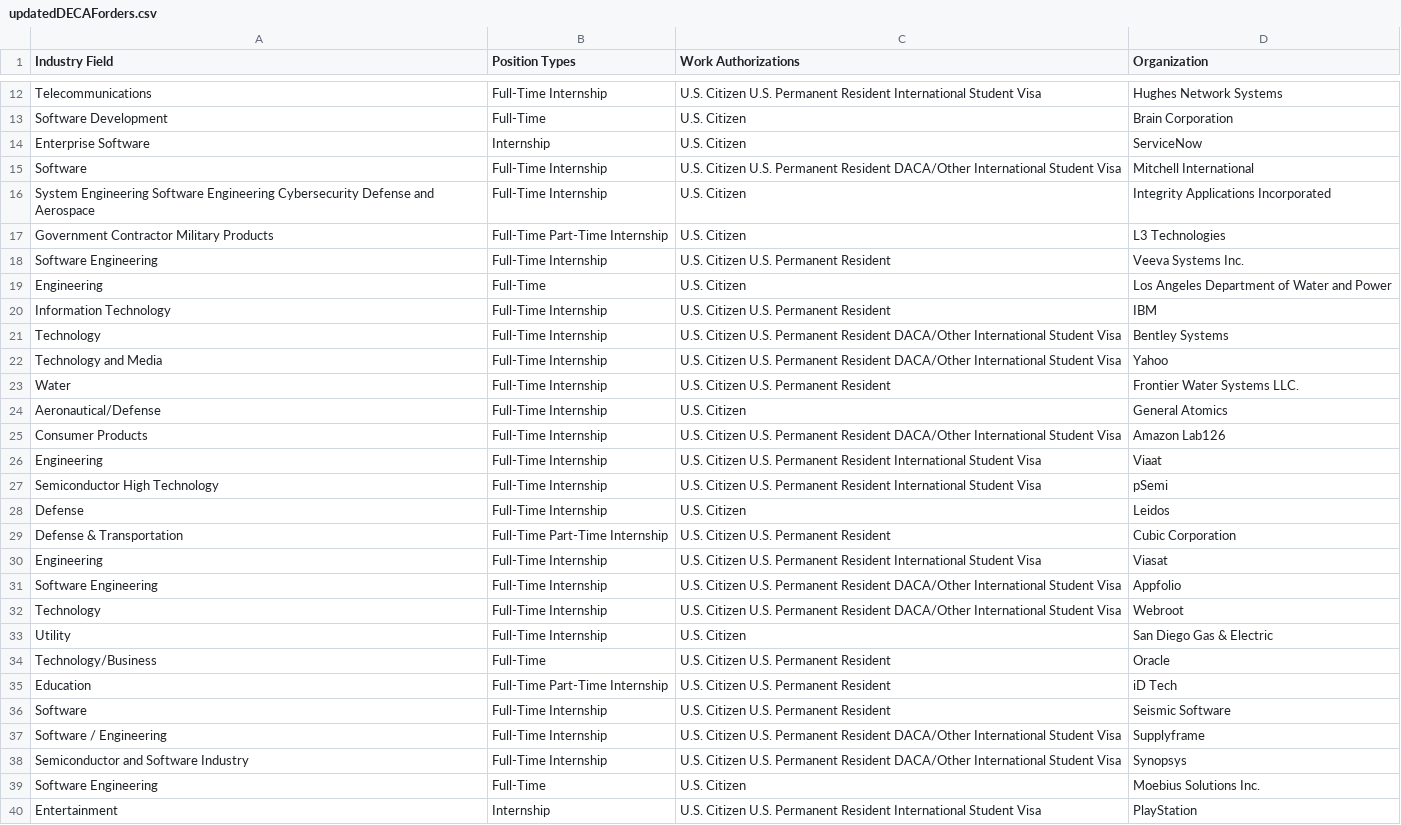
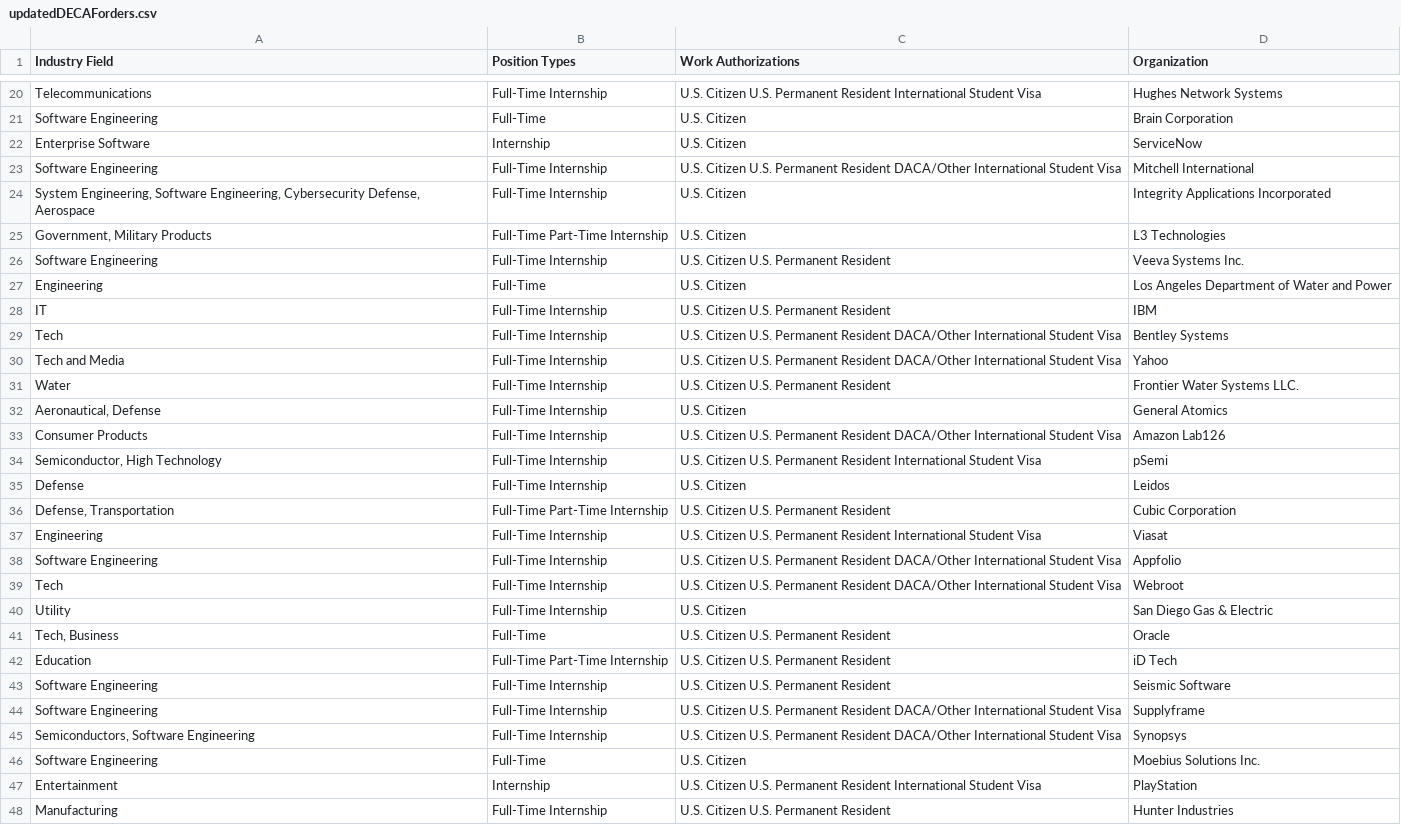
Before and after one commit to UCSDTESC/tesc.ucsd.edu, a CSV file: src/data/updatedDECAForders.csv, drawn as a sheet; only a part is shown, gaps mark what is left out; the shorter side is filled out with more unchanged rows; the diff covers the shown part only.

Commit message:
Added Script and New Data

```diff
--- a/src/data/updatedDECAForders.csv
+++ b/src/data/updatedDECAForders.csv
@@ -13 +21 @@ Telecommunications,Full-Time  Internship,U.S. Citizen  U.S. Permanent Resident
-Software Development,Full-Time,U.S. Citizen,Brain Corporation
+"Software Engineering","Full-Time","U.S. Citizen","Brain Corporation"
@@ -15,3 +23,3 @@ Enterprise Software,Internship,U.S. Citizen,ServiceNow
-Software,Full-Time  Internship,U.S. Citizen  U.S. Permanent Resident  DACA/Other  International Student Visa,Mitchell International
-System Engineering  Software Engineering  Cybersecurity  Defense and Aerospace,Full-Time  Internship,U.S. Citizen,Integrity Applications Incorporated
-Government Contractor  Military Products,Full-Time  Part-Time  Internship,U.S. Citizen,L3 Technologies
+"Software Engineering","Full-Time  Internship","U.S. Citizen  U.S. Permanent Resident  DACA/Other  International Student Visa","Mitchell International"
+"System Engineering,  Software Engineering,  Cybersecurity  Defense, Aerospace","Full-Time  Internship","U.S. Citizen","Integrity Applications Incorporated"
+"Government,  Military Products","Full-Time  Part-Time  Internship","U.S. Citizen","L3 Technologies"
@@ -20,3 +28,3 @@ Engineering,Full-Time,U.S. Citizen,Los Angeles Department of Water and Power
-Information Technology,Full-Time  Internship,U.S. Citizen  U.S. Permanent Resident,IBM
-Technology,Full-Time  Internship,U.S. Citizen  U.S. Permanent Resident  DACA/Other  International Student Visa,Bentley Systems
-Technology and Media,Full-Time  Internship,U.S. Citizen  U.S. Permanent Resident  DACA/Other  International Student Visa,Yahoo
+"IT","Full-Time  Internship","U.S. Citizen  U.S. Permanent Resident","IBM"
+"Tech","Full-Time  Internship","U.S. Citizen  U.S. Permanent Resident  DACA/Other  International Student Visa","Bentley Systems"
+"Tech and Media","Full-Time  Internship","U.S. Citizen  U.S. Permanent Resident  DACA/Other  International Student Visa","Yahoo"
@@ -24 +32 @@ Water,Full-Time  Internship,U.S. Citizen  U.S. Permanent Resident,Frontier Water
-Aeronautical/Defense,Full-Time  Internship,U.S. Citizen,General Atomics
+"Aeronautical, Defense","Full-Time  Internship","U.S. Citizen","General Atomics"
@@ -26,2 +34 @@ Consumer Products,Full-Time  Internship,U.S. Citizen  U.S. Permanent Resident  D
-Engineering,Full-Time  Internship,U.S. Citizen  U.S. Permanent Resident  International Student Visa,Viaat
-Semiconductor  High Technology,Full-Time  Internship,U.S. Citizen  U.S. Permanent Resident  International Student Visa,pSemi
+"Semiconductor, High Technology","Full-Time  Internship","U.S. Citizen  U.S. Permanent Resident  International Student Visa","pSemi"
@@ -29 +36 @@ Defense,Full-Time  Internship,U.S. Citizen,Leidos
-Defense & Transportation,Full-Time  Part-Time  Internship,U.S. Citizen  U.S. Permanent Resident,Cubic Corporation
+"Defense, Transportation","Full-Time  Part-Time  Internship","U.S. Citizen  U.S. Permanent Resident","Cubic Corporation"
@@ -32 +39 @@ Software Engineering,Full-Time  Internship,U.S. Citizen  U.S. Permanent Resident
-Technology,Full-Time  Internship,U.S. Citizen  U.S. Permanent Resident  DACA/Other  International Student Visa,Webroot
+"Tech","Full-Time  Internship","U.S. Citizen  U.S. Permanent Resident  DACA/Other  International Student Visa","Webroot"
@@ -34 +41 @@ Utility,Full-Time  Internship,U.S. Citizen,San Diego Gas & Electric
-Technology/Business,Full-Time,U.S. Citizen  U.S. Permanent Resident,Oracle
+"Tech, Business","Full-Time","U.S. Citizen  U.S. Permanent Resident","Oracle"
@@ -36,3 +43,3 @@ Education,Full-Time  Part-Time  Internship,U.S. Citizen  U.S. Permanent Resident
-Software,Full-Time  Internship,U.S. Citizen  U.S. Permanent Resident,Seismic Software
-Software / Engineering,Full-Time  Internship,U.S. Citizen  U.S. Permanent Resident  DACA/Other  International Student Visa,Supplyframe
-Semiconductor and Software Industry,Full-Time  Internship,U.S. Citizen  U.S. Permanent Resident  DACA/Other  International Student Visa,Synopsys
+"Software Engineering","Full-Time  Internship","U.S. Citizen  U.S. Permanent Resident","Seismic Software"
+"Software Engineering","Full-Time  Internship","U.S. Citizen  U.S. Permanent Resident  DACA/Other  International Student Visa","Supplyframe"
+"Semiconductors, Software Engineering","Full-Time  Internship","U.S. Citizen  U.S. Permanent Resident  DACA/Other  International Student Visa","Synopsys"
```
Also changed, not shown: 8 added rows and 3 edited cells elsewhere in this file, 4 other files.
